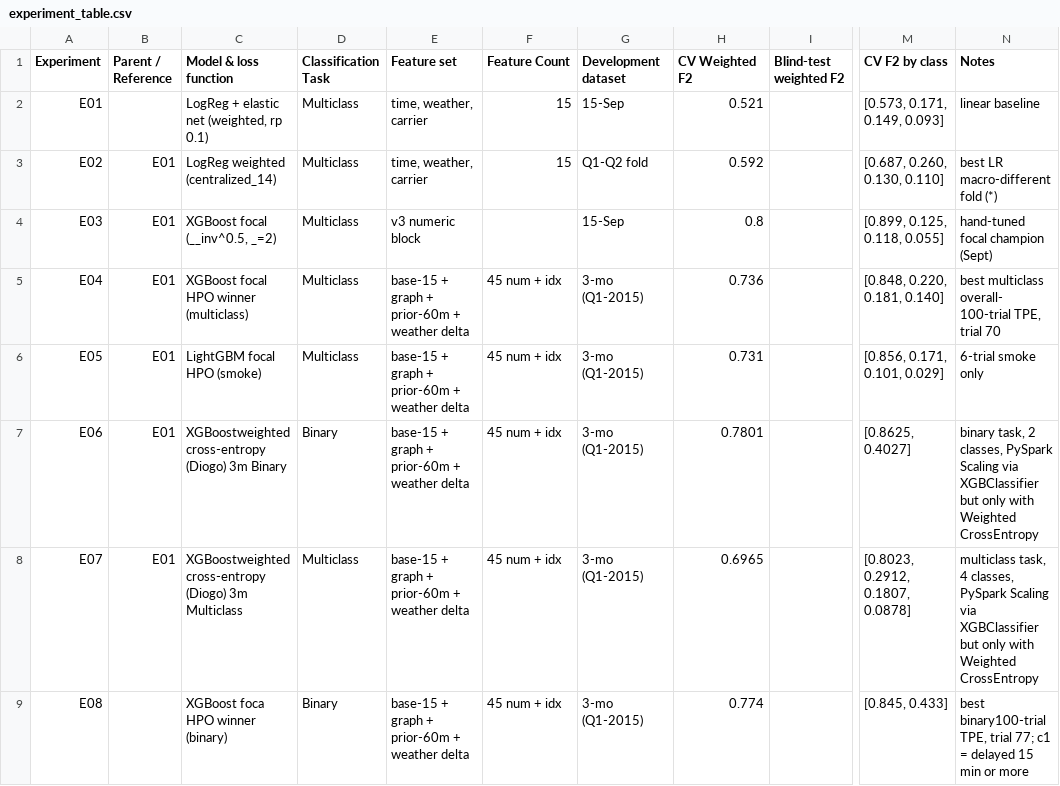
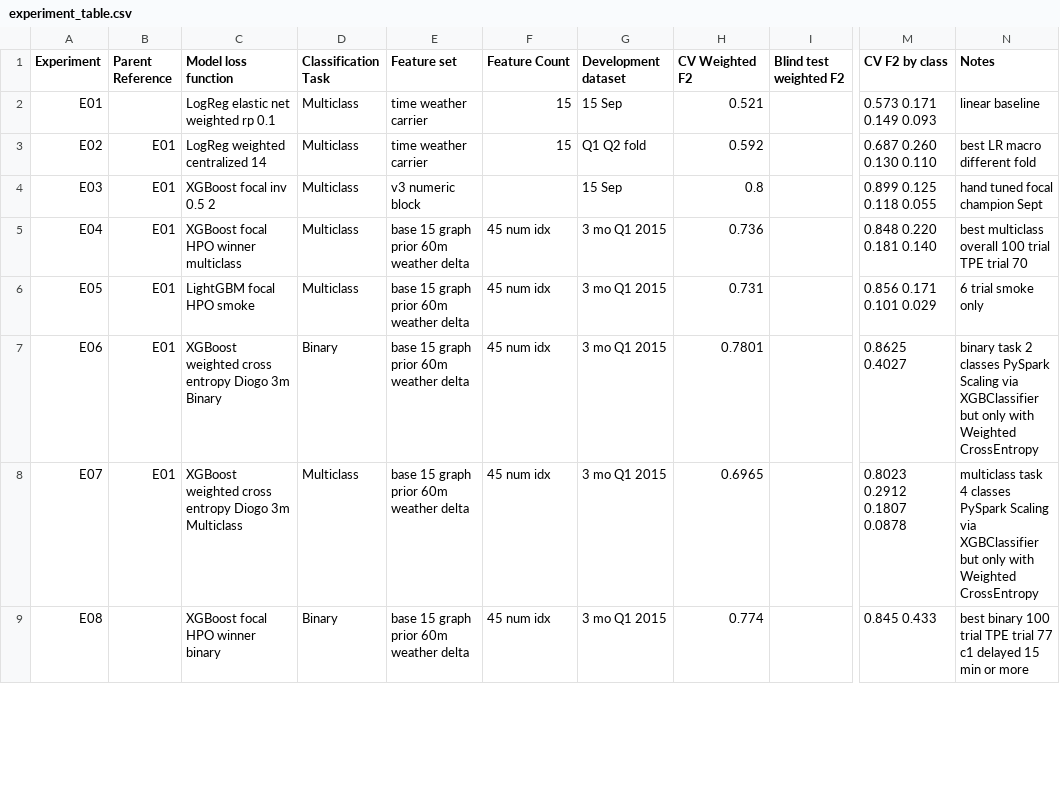
Before and after one commit to emilyrjames/datasci261-phase-1-plots, a CSV file: experiment_table.csv, drawn as a sheet; only a part is shown, gaps mark what is left out; the diff covers the shown part only; the diff names each change by its address in the sheet, - before the commit and + after, or states it on an @@ line.

Commit message:
more of this

```diff
--- a/experiment_table.csv
+++ b/experiment_table.csv
-B1: Parent / Reference
+B1: Parent Reference
-C1: Model & loss function
+C1: Model loss function
-I1: Blind-test weighted F2
+I1: Blind test weighted F2
-C2 (Model loss function): LogReg + elastic net (weighted, rp 0.1)
+C2 (Model loss function): LogReg elastic net weighted rp 0.1
-E2:E3 (Feature set): time, weather, carrier
+E2:E3 (Feature set): time weather carrier
-G2 (Development dataset): 15-Sep
+G2 (Development dataset): 15 Sep
-M2 (CV F2 by class): [0.573, 0.171, 0.149, 0.093]
+M2 (CV F2 by class): 0.573 0.171 0.149 0.093
-C3 (Model loss function): LogReg weighted (centralized_14)
+C3 (Model loss function): LogReg weighted centralized 14
-G3 (Development dataset): Q1-Q2 fold
+G3 (Development dataset): Q1 Q2 fold
-M3 (CV F2 by class): [0.687, 0.260, 0.130, 0.110]
+M3 (CV F2 by class): 0.687 0.260 0.130 0.110
-N3 (Notes): best LR macro-different fold (*)
+N3 (Notes): best LR macro different fold
-C4 (Model loss function): XGBoost focal (__inv^0.5, _=2)
+C4 (Model loss function): XGBoost focal inv 0.5 2
-G4 (Development dataset): 15-Sep
+G4 (Development dataset): 15 Sep
-M4 (CV F2 by class): [0.899, 0.125, 0.118, 0.055]
+M4 (CV F2 by class): 0.899 0.125 0.118 0.055
-N4 (Notes): hand-tuned focal champion (Sept)
+N4 (Notes): hand tuned focal champion Sept
-C5 (Model loss function): XGBoost focal HPO winner (multiclass)
+C5 (Model loss function): XGBoost focal HPO winner multiclass
-E5:E9 (Feature set): base-15 + graph + prior-60m + weather delta
+E5:E9 (Feature set): base 15 graph prior 60m weather delta
-F5:F9 (Feature Count): 45 num + idx
+F5:F9 (Feature Count): 45 num idx
-G5:G9 (Development dataset): 3-mo (Q1-2015)
+G5:G9 (Development dataset): 3 mo Q1 2015
-M5 (CV F2 by class): [0.848, 0.220, 0.181, 0.140]
+M5 (CV F2 by class): 0.848 0.220 0.181 0.140
-N5 (Notes): best multiclass overall- 100-trial TPE, trial 70
+N5 (Notes): best multiclass overall 100 trial TPE trial 70
-C6 (Model loss function): LightGBM focal HPO (smoke)
+C6 (Model loss function): LightGBM focal HPO smoke
-M6 (CV F2 by class): [0.856, 0.171, 0.101, 0.029]
+M6 (CV F2 by class): 0.856 0.171 0.101 0.029
-N6 (Notes): 6-trial smoke only
+N6 (Notes): 6 trial smoke only
-C7 (Model loss function): XGBoostweighted cross-entropy (Diogo) 3m Binary
+C7 (Model loss function): XGBoost weighted cross entropy Diogo 3m Binary
-M7 (CV F2 by class): [0.8625, 0.4027]
+M7 (CV F2 by class): 0.8625 0.4027
-N7 (Notes): binary task, 2 classes, PySpark Scaling…
+N7 (Notes): binary task 2 classes PySpark Scaling…
-C8 (Model loss function): XGBoostweighted cross-entropy (Diogo) 3m Multiclass
+C8 (Model loss function): XGBoost weighted cross entropy Diogo 3m Multiclass
-M8 (CV F2 by class): [0.8023, 0.2912, 0.1807, 0.0878]
+M8 (CV F2 by class): 0.8023 0.2912 0.1807 0.0878
-N8 (Notes): multiclass task, 4 classes, PySpark Scaling…
+N8 (Notes): multiclass task 4 classes PySpark Scaling…
-C9 (Model loss function): XGBoost foca HPO winner (binary)
+C9 (Model loss function): XGBoost focal HPO winner binary
-M9 (CV F2 by class): [0.845, 0.433]
+M9 (CV F2 by class): 0.845 0.433
-N9 (Notes): best binary100-trial TPE, trial 77; c1 = delayed 15…
+N9 (Notes): best binary 100 trial TPE trial 77 c1 delayed 15…
```
Also changed, not shown: 24 edited cells elsewhere in this file.
